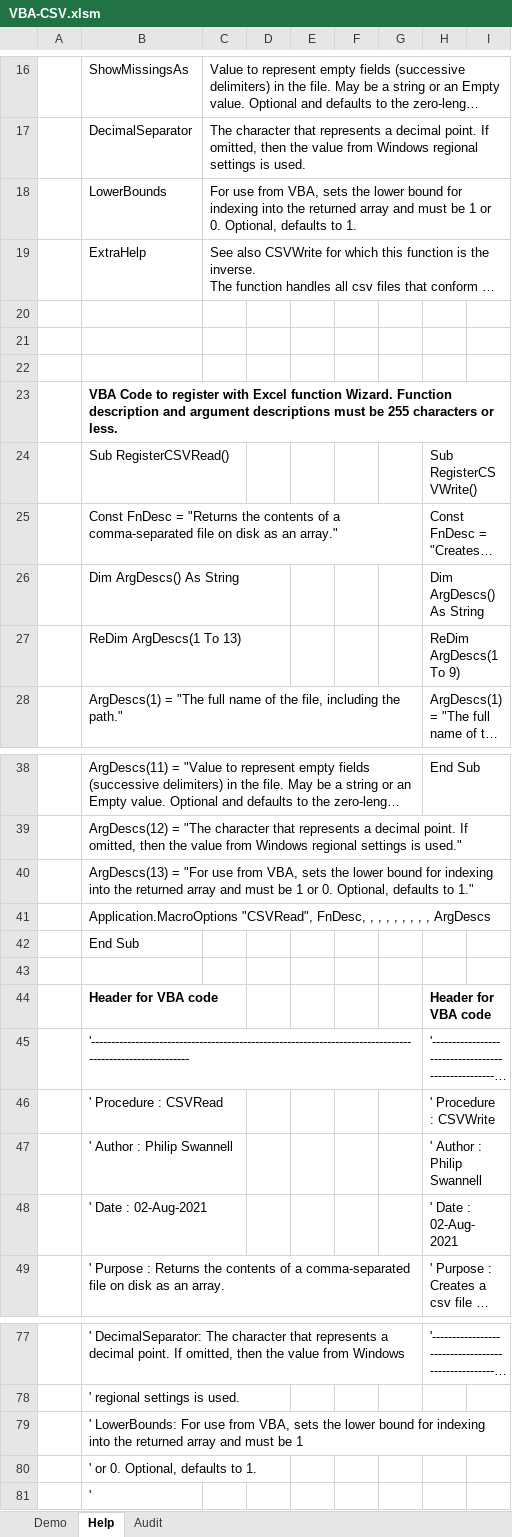
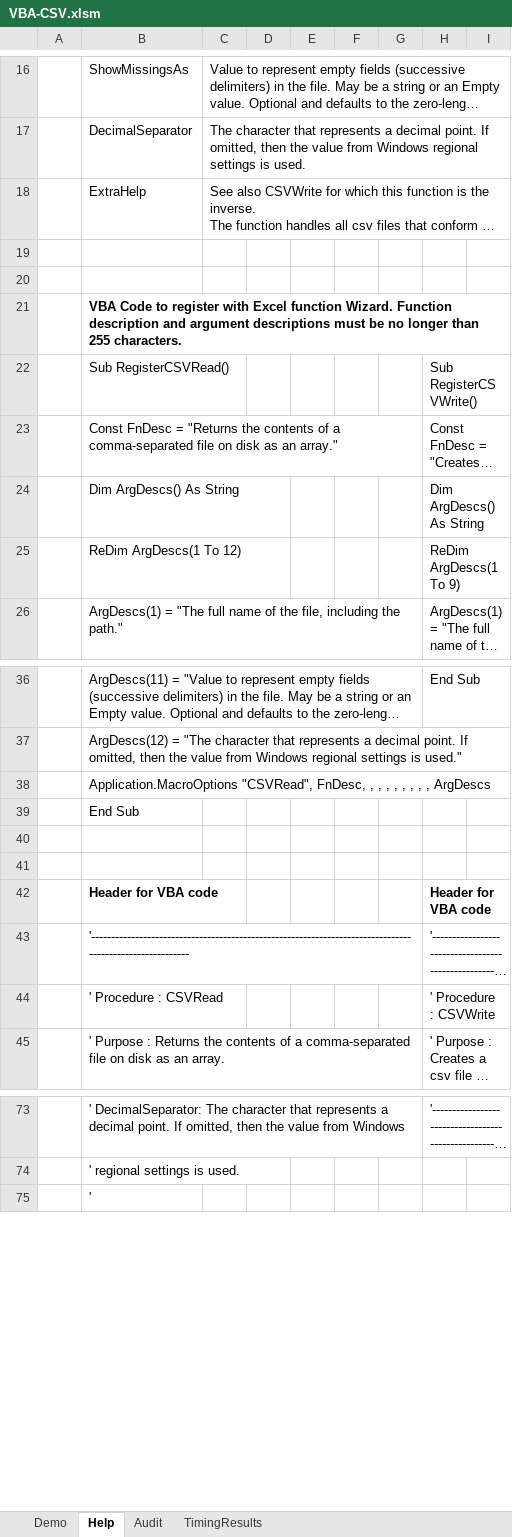
Before and after one commit to PGS62/VBA-CSV, an Excel workbook: workbook/VBA-CSV.xlsm, sheet Help, drawn as a sheet; only a part is shown, gaps mark what is left out; long unchanged cells end in …; values as stored, in another font and other column widths than the file's, no borders; removed rows and columns are numbered as before the commit, all else as after; the diff names each change by its address in the sheet, - before the commit and + after, or states it on an @@ line.

```diff
--- a/workbook/VBA-CSV.xlsm (sheet Help)
+++ b/workbook/VBA-CSV.xlsm (sheet Help)
+sheet tab: TimingResults
-row 18:  | LowerBounds | For use from VBA, sets the lower bound for indexing into the returned array and must be 1 or 0. Optional, defaults to 1.
-row 22: (empty)
-B21: …must be 255 characters or less.
+B21: …must be no longer than 255 characters.
-B25: ReDim ArgDescs(1 To 13)
+B25: ReDim ArgDescs(1 To 12)
-row 40:  | ArgDescs(13) = "For use from VBA, sets the lower bound for indexing into the returned array and must be 1 or 0. Optional, defaults to 1."
+row 40: (empty)
-row 47:  | ' Author : Philip Swannell |  |  |  |  |  | ' Author : Philip Swannell
-row 48:  | ' Date : 02-Aug-2021 |  |  |  |  |  | ' Date : 02-Aug-2021
-row 79:  | ' LowerBounds: For use from VBA, sets the lower bound for indexing into the returned array and must be 1
-row 80:  | ' or 0. Optional, defaults to 1.
```
Also changed, not shown: sheet Demo, sheet Audit, formulas that keep their value, charts or pictures, 17 other files.
